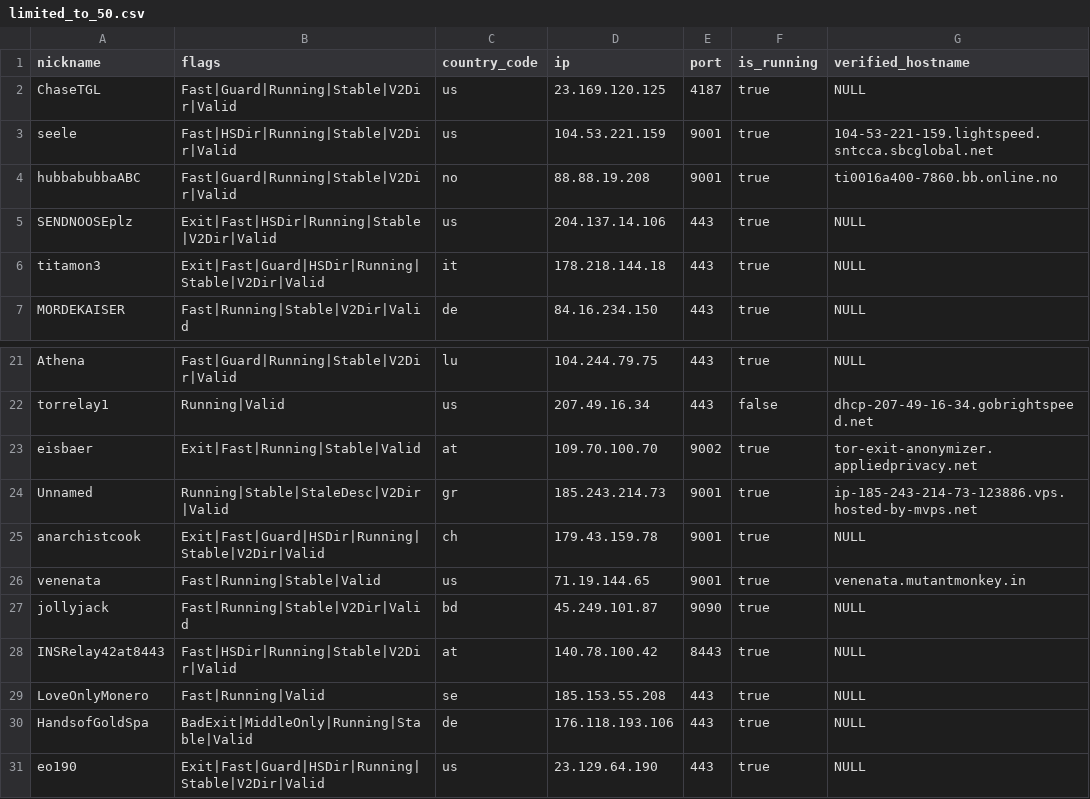
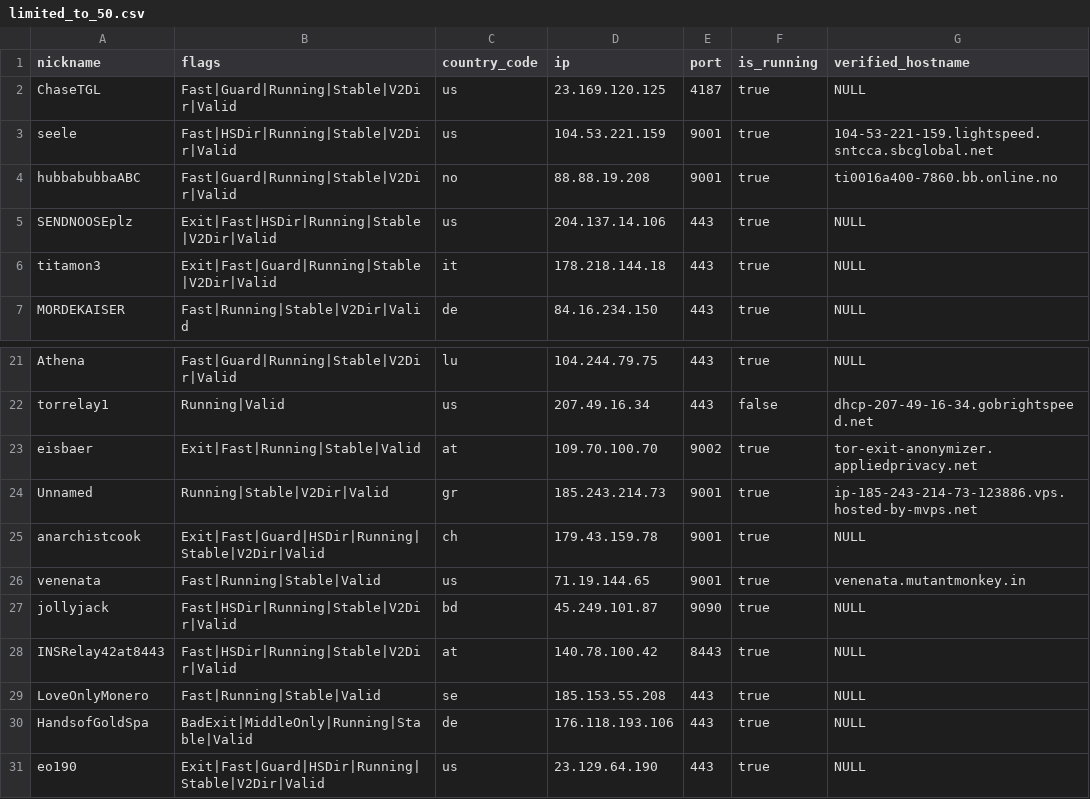
Before and after one commit to cgiamp/123-test-abort, a CSV file: limited_to_50.csv, drawn as a sheet; only a part is shown, gaps mark what is left out.

```diff
--- a/limited_to_50.csv
+++ b/limited_to_50.csv
@@ -5,3 +5,3 @@
 "SENDNOOSEplz","Exit|Fast|HSDir|Running|Stable|V2Dir|Valid","us","204.137.14.106","443",true,"NULL"
-"titamon3","Exit|Fast|Guard|HSDir|Running|Stable|V2Dir|Valid","it","178.218.144.18","443",true,"NULL"
+"titamon3","Exit|Fast|Guard|Running|Stable|V2Dir|Valid","it","178.218.144.18","443",true,"NULL"
 "MORDEKAISER","Fast|Running|Stable|V2Dir|Valid","de","84.16.234.150","443",true,"NULL"
@@ -23,8 +23,8 @@
 "eisbaer","Exit|Fast|Running|Stable|Valid","at","109.70.100.70","9002",true,"tor-exit-anonymizer.appliedprivacy.net"
-"Unnamed","Running|Stable|StaleDesc|V2Dir|Valid","gr","185.243.214.73","9001",true,"ip-185-243-214-73-123886.vps.hosted-by-mvps.net"
+"Unnamed","Running|Stable|V2Dir|Valid","gr","185.243.214.73","9001",true,"ip-185-243-214-73-123886.vps.hosted-by-mvps.net"
 "anarchistcook","Exit|Fast|Guard|HSDir|Running|Stable|V2Dir|Valid","ch","179.43.159.78","9001",true,"NULL"
 "venenata","Fast|Running|Stable|Valid","us","71.19.144.65","9001",true,"venenata.mutantmonkey.in"
-"jollyjack","Fast|Running|Stable|V2Dir|Valid","bd","45.249.101.87","9090",true,"NULL"
+"jollyjack","Fast|HSDir|Running|Stable|V2Dir|Valid","bd","45.249.101.87","9090",true,"NULL"
 "INSRelay42at8443","Fast|HSDir|Running|Stable|V2Dir|Valid","at","140.78.100.42","8443",true,"NULL"
-"LoveOnlyMonero","Fast|Running|Valid","se","185.153.55.208","443",true,"NULL"
+"LoveOnlyMonero","Fast|Running|Stable|Valid","se","185.153.55.208","443",true,"NULL"
 "HandsofGoldSpa","BadExit|MiddleOnly|Running|Stable|Valid","de","176.118.193.106","443",true,"NULL"
```
Also changed, not shown: tor_feed.csv, 1 other file.
